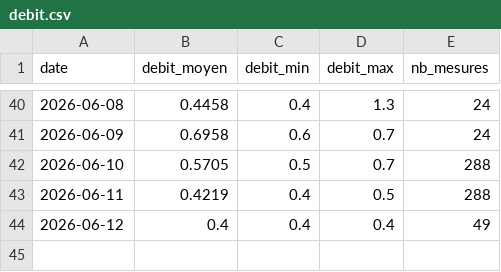
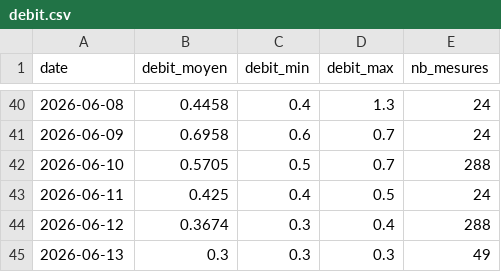
Before and after one commit to jura39bot/bienne-vigicrue, a CSV file: data/debit.csv, drawn as a sheet; only a part is shown, gaps mark what is left out.

Commit message:
data: collecte journalière 2026-06-13

```diff
--- a/data/debit.csv
+++ b/data/debit.csv
@@ -42,3 +42,4 @@ date,debit_moyen,debit_min,debit_max,nb_mesures
 2026-06-10,0.5705,0.5,0.7,288
-2026-06-11,0.4219,0.4,0.5,288
-2026-06-12,0.4,0.4,0.4,49
+2026-06-11,0.425,0.4,0.5,24
+2026-06-12,0.3674,0.3,0.4,288
+2026-06-13,0.3,0.3,0.3,49
```
